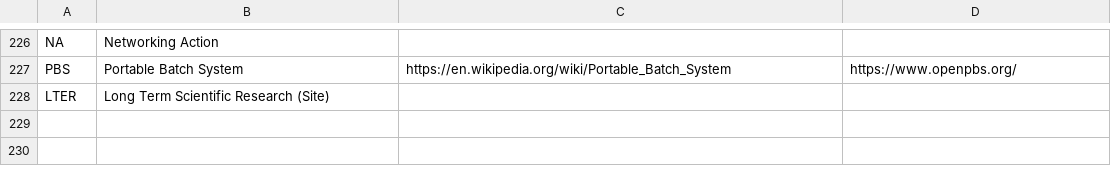
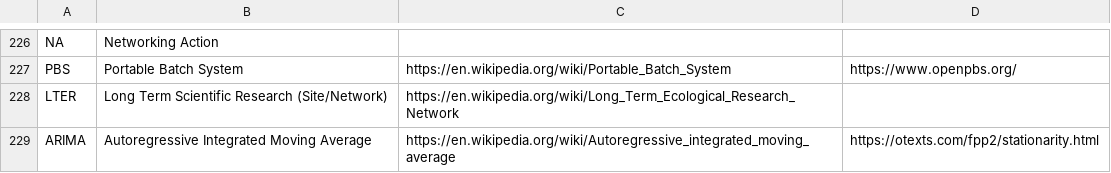
Before and after one commit to PietrH/AbbreviationsAndAcronyms, a CSV file: Abbreviations_and_Acronyms.csv, drawn as a sheet; only a part is shown, gaps mark what is left out.

Commit message:
Update Abbreviations_and_Acronyms.csv

```diff
--- a/Abbreviations_and_Acronyms.csv
+++ b/Abbreviations_and_Acronyms.csv
@@ -227,2 +227,3 @@ NA, Networking Action,,
 PBS,Portable Batch System,https://en.wikipedia.org/wiki/Portable_Batch_System,https://www.openpbs.org/
-LTER,Long Term Scientific Research (Site),,
+LTER,Long Term Scientific Research (Site/Network),https://en.wikipedia.org/wiki/Long_Term_Ecological_Research_Network,
+ARIMA,Autoregressive Integrated Moving Average,https://en.wikipedia.org/wiki/Autoregressive_integrated_moving_average,https://otexts.com/fpp2/stationarity.html
```
